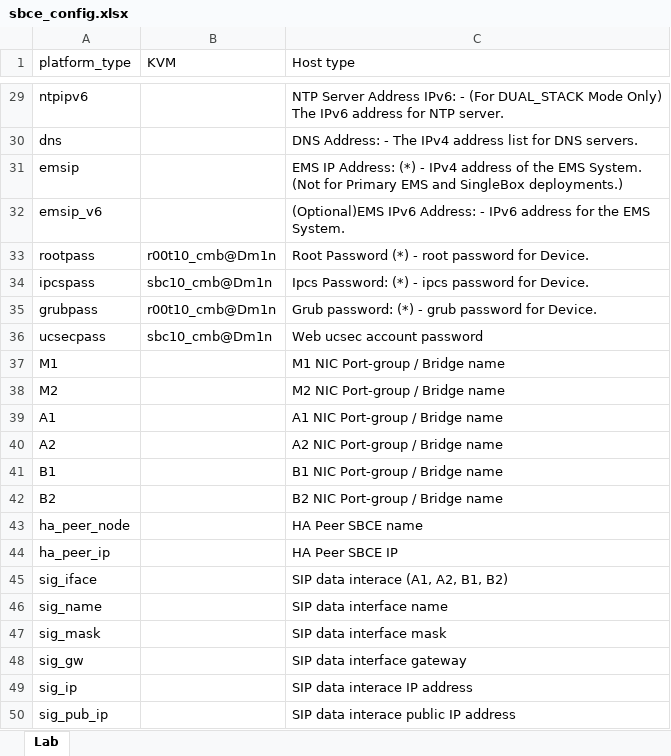
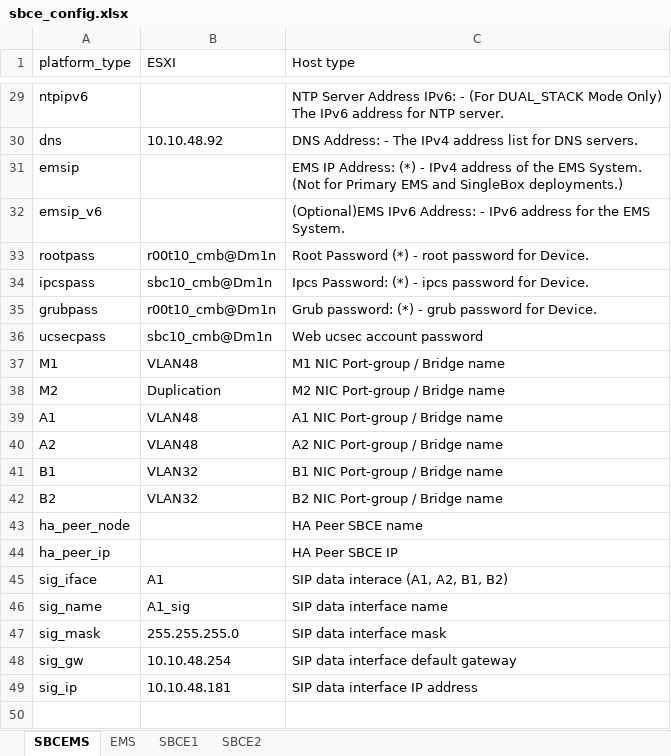
Before and after one commit to sszokoly/sbce-automation, an Excel workbook: data/csv/sbce_config.xlsx, sheet SBCEMS, drawn as a sheet; only a part is shown, gaps mark what is left out; values as stored, in another font and other column widths than the file's, no borders; conditional formats not drawn; the diff covers the shown part only; the diff names each change by its address in the sheet, - before the commit and + after, or states it on an @@ line.

```diff
--- a/data/csv/sbce_config.xlsx (sheet SBCEMS)
+++ b/data/csv/sbce_config.xlsx (sheet SBCEMS)
-sheet tab: Lab
+sheet tab: SBCEMS
+sheet tab: EMS
+sheet tab: SBCE1
+sheet tab: SBCE2
-B1: KVM
+B1: ESXI
-B30 (ESXI): (empty)
+B30 (ESXI): 10.10.48.92
-B37 (ESXI): (empty)
+B37 (ESXI): VLAN48
-B38 (ESXI): (empty)
+B38 (ESXI): Duplication
-B39:B40 (ESXI): (empty)
+B39:B40 (ESXI): VLAN48
-B41:B42 (ESXI): (empty)
+B41:B42 (ESXI): VLAN32
-B45 (ESXI): (empty)
+B45 (ESXI): A1
-B46 (ESXI): (empty)
+B46 (ESXI): A1_sig
-B47 (ESXI): (empty)
+B47 (ESXI): 255.255.255.0
-B48 (ESXI): (empty)
+B48 (ESXI): 10.10.48.254
-C48 (Host type): SIP data interface gateway
+C48 (Host type): SIP data interface default gateway
-B49 (ESXI): (empty)
+B49 (ESXI): 10.10.48.181
-C49 (Host type): SIP data interace IP address
+C49 (Host type): SIP data interface IP address
-row 50: sig_pub_ip |  | SIP data interace public IP address
```
Also changed, not shown: 21 edited cells elsewhere in this sheet.
